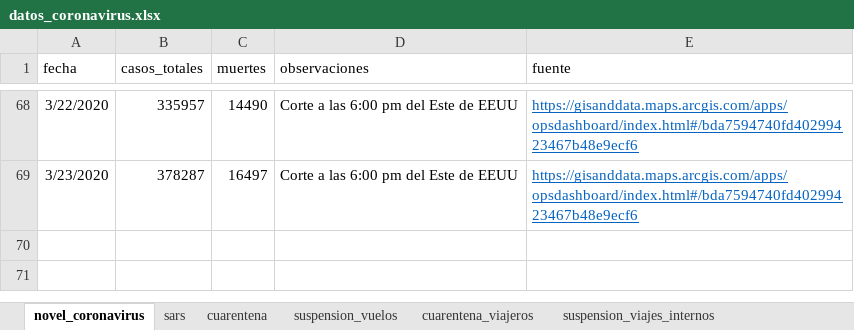
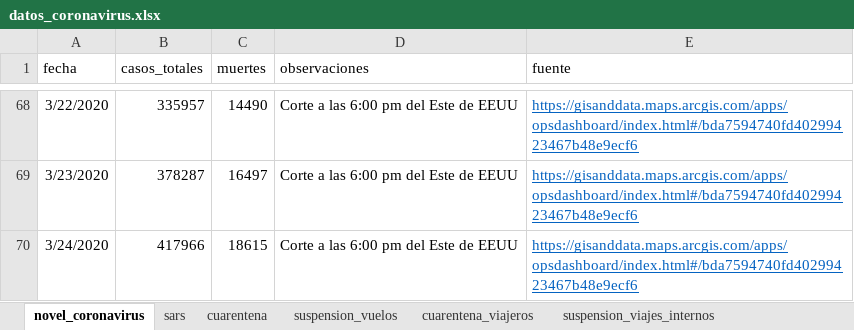
Before and after one commit to segasi/bi_covid19, an Excel workbook: 01_datos/covid19_sars/datos_coronavirus.xlsx, sheet novel_coronavirus, drawn as a sheet; only a part is shown, gaps mark what is left out; values as stored, in another font and other column widths than the file's, no borders; the diff names each change by its address in the sheet, - before the commit and + after, or states it on an @@ line.

Commit message:
Actualización datos

```diff
--- a/01_datos/covid19_sars/datos_coronavirus.xlsx (sheet novel_coronavirus)
+++ b/01_datos/covid19_sars/datos_coronavirus.xlsx (sheet novel_coronavirus)
+row 70: 3/24/2020 | 417966 | 18615 | Corte a las 6:00 pm del Este de EEUU | https://gisanddata.maps.arcgis.com/apps/opsdashboard/index.html#/bda7594740fd40299423467b48e9ecf6
```
